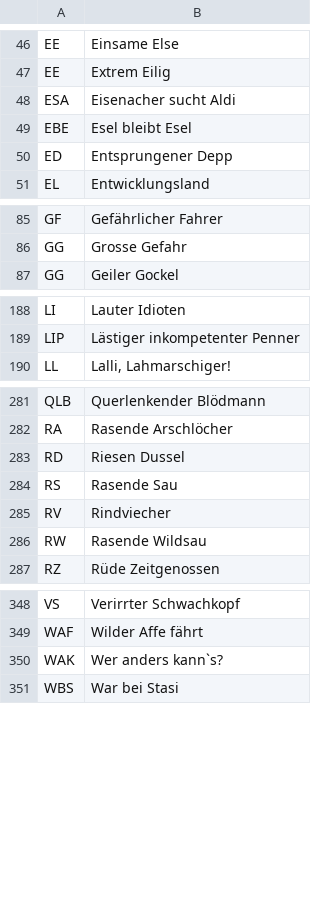
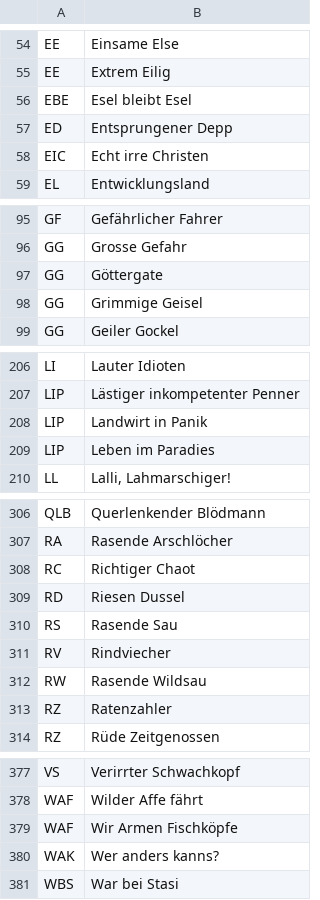
Before and after one commit to gisbertamm/kfz-kennzeichen-database, a CSV file: jokes_for_v1.1.0.csv, drawn as a sheet; only a part is shown, gaps mark what is left out; the diff covers the shown part only.

```diff
--- a/jokes_for_v1.1.0.csv
+++ b/jokes_for_v1.1.0.csv
@@ -47,5 +55,5 @@ EE; Einsame Else
 EE; Extrem Eilig
-ESA; Eisenacher sucht Aldi
 EBE; Esel bleibt Esel
 ED; Entsprungener Depp
+EIC; Echt irre Christen
 EL; Entwicklungsland
@@ -86,2 +96,4 @@ GF; Gefährlicher Fahrer
 GG; Grosse Gefahr
+GG; Göttergate
+GG; Grimmige Geisel
 GG; Geiler Gockel
@@ -189,2 +207,4 @@ LI; Lauter Idioten
 LIP; Lästiger inkompetenter Penner
+LIP; Landwirt in Panik
+LIP; Leben im Paradies
 LL; Lalli, Lahmarschiger!
@@ -282,2 +307,3 @@ QLB; Querlenkender Blödmann
 RA; Rasende Arschlöcher
+RC; Richtiger Chaot
 RD; Riesen Dussel
@@ -286,2 +312,3 @@ RV; Rindviecher
 RW; Rasende Wildsau
+RZ; Ratenzahler
 RZ; Rüde Zeitgenossen
@@ -349,3 +378,4 @@ VS; Verirrter Schwachkopf
 WAF; Wilder Affe fährt
-WAK; Wer anders kann`s?
+WAF; Wir Armen Fischköpfe
+WAK; Wer anders kanns?
 WBS; War bei Stasi
```
Also changed, not shown: 23 added rows and 1 edited cell elsewhere in this file.
